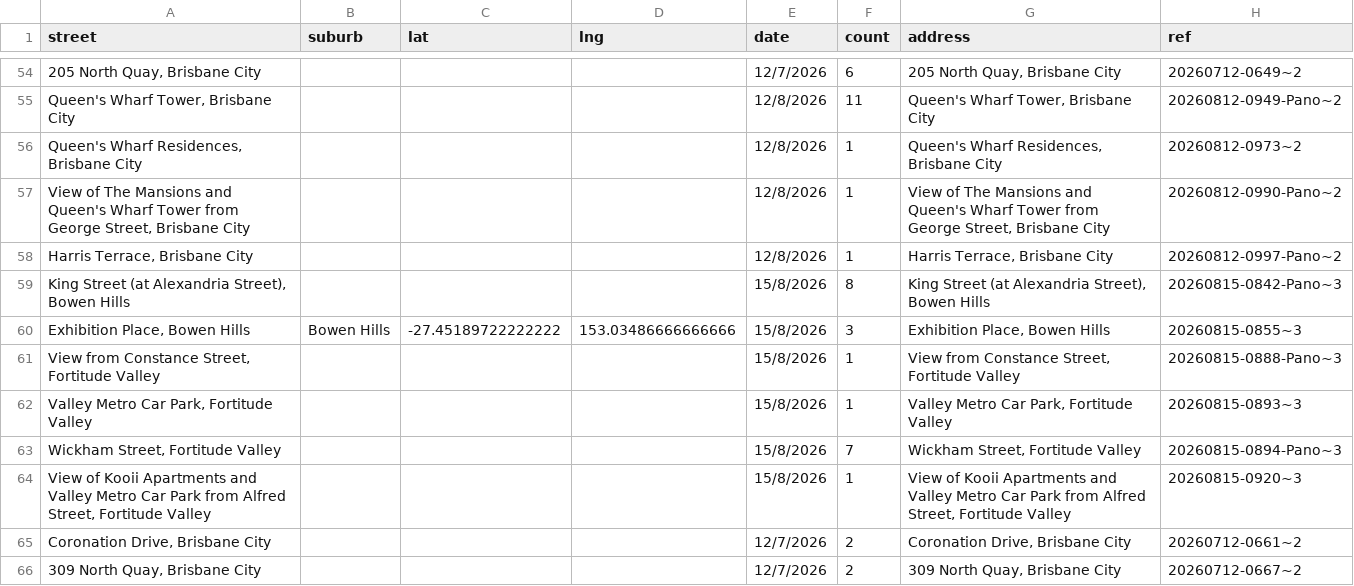
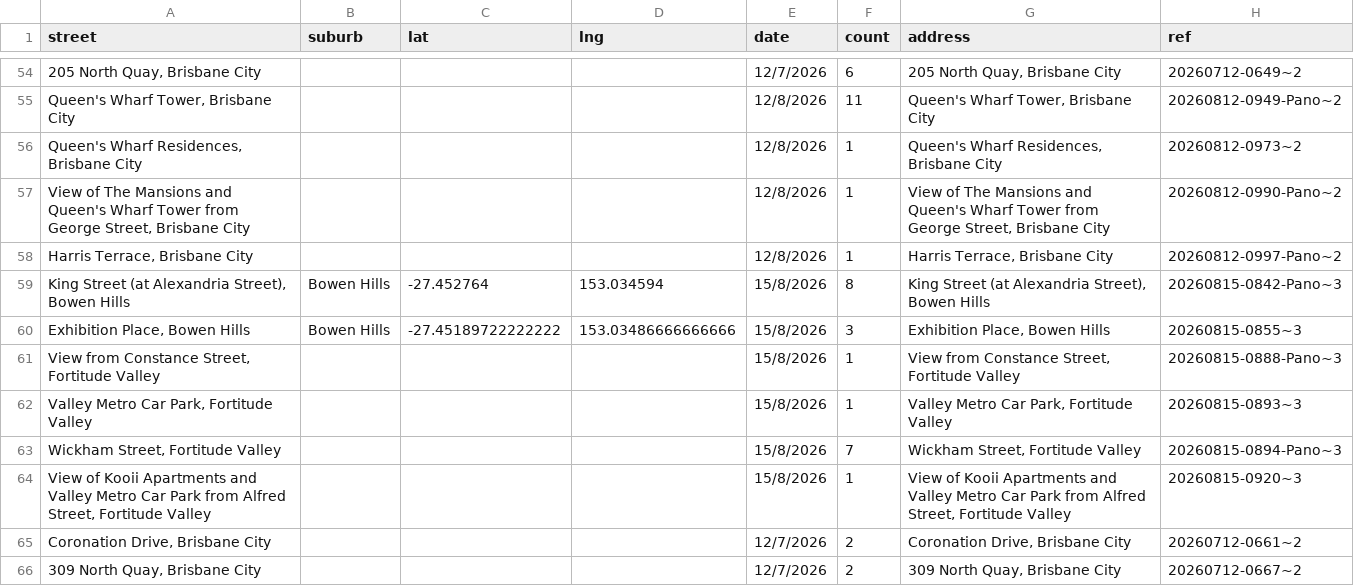
Before and after one commit to sproutssorbets/bne-urban, a CSV file: locations.csv, drawn as a sheet; only a part is shown, gaps mark what is left out; the diff names each change by its address in the sheet, - before the commit and + after, or states it on an @@ line.

Commit message:
Add 0 pin(s) via photoindex_map_sync.py

```diff
--- a/locations.csv
+++ b/locations.csv
-B59 (suburb): (empty)
+B59 (suburb): Bowen Hills
-C59 (lat): (empty)
+C59 (lat): -27.452764
-D59 (lng): (empty)
+D59 (lng): 153.034594
```
